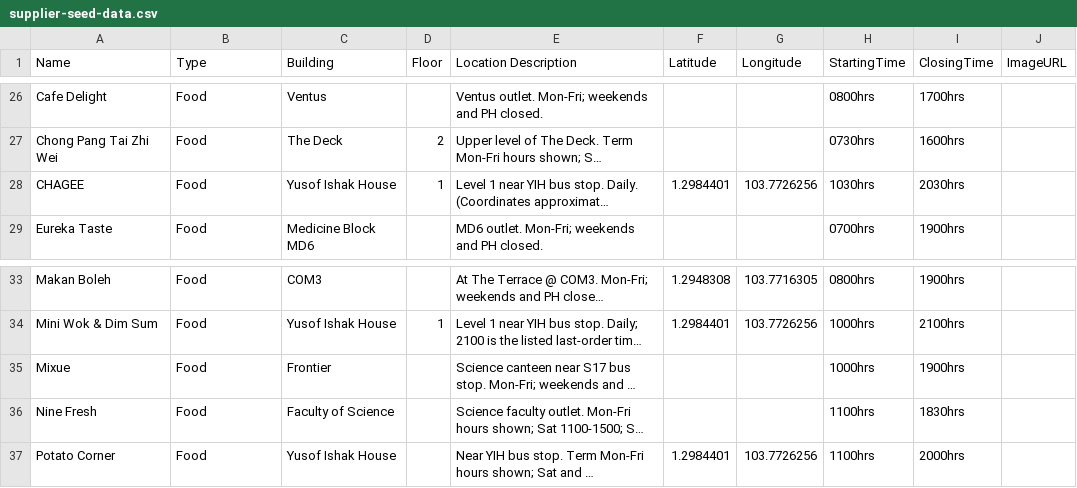
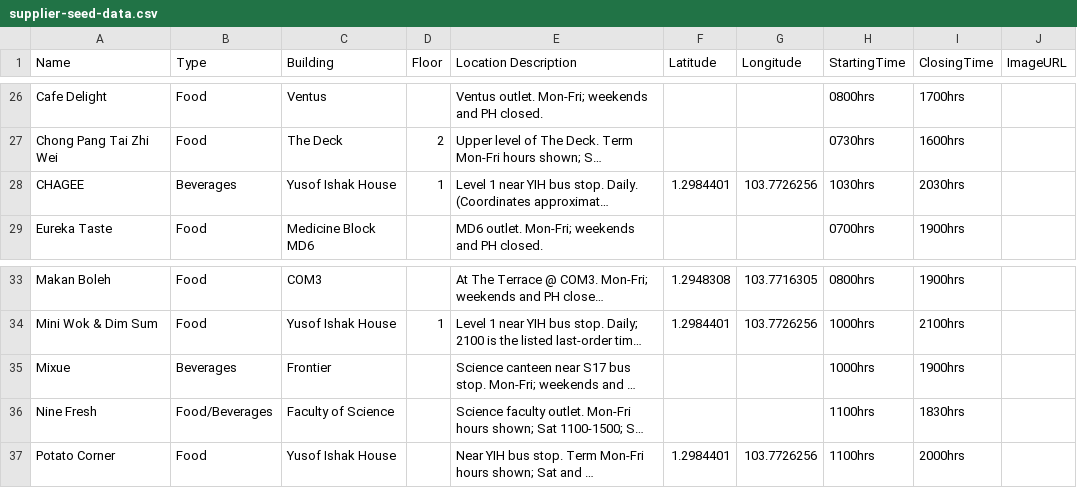
Before and after one commit to AY2627S1-CS3219-P10/FoC-Template, a CSV file: data/csv/supplier-seed-data.csv, drawn as a sheet; only a part is shown, gaps mark what is left out; long unchanged cells end in …; the diff covers the shown part only; the diff names each change by its address in the sheet, - before the commit and + after, or states it on an @@ line.

Commit message:
fix(supplier-service): refine food and beverage classifications

```diff
--- a/data/csv/supplier-seed-data.csv
+++ b/data/csv/supplier-seed-data.csv
-B28 (Type): Food
+B28 (Type): Beverages
-B35 (Type): Food
+B35 (Type): Beverages
-B36 (Type): Food
+B36 (Type): Food/Beverages
```
Also changed, not shown: 1 added row and 9 edited cells elsewhere in this file, 7 other files.
